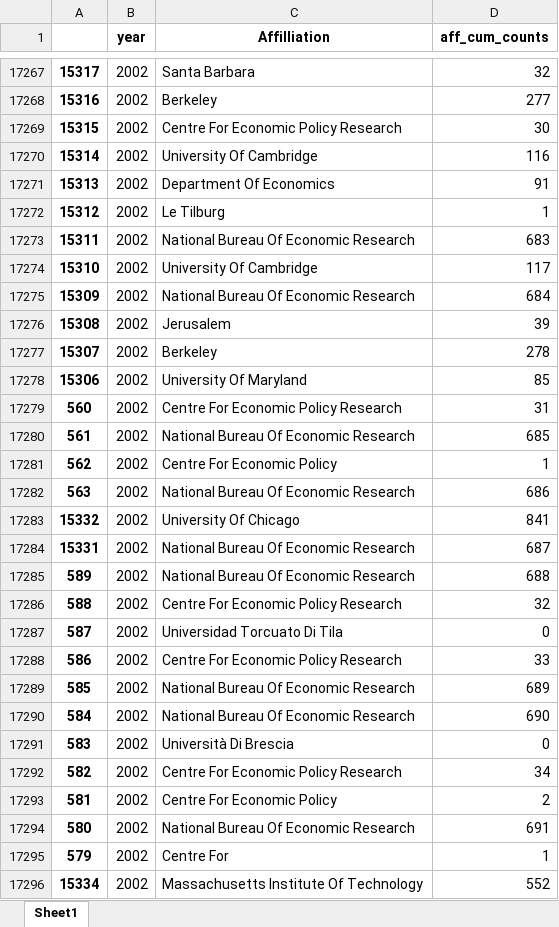
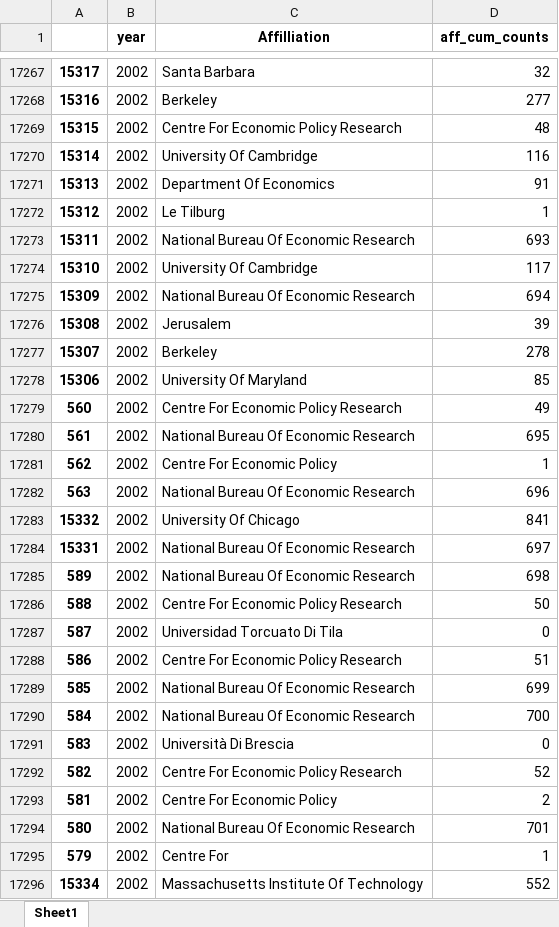
Before and after one commit to Matt970204/Affiliations, an Excel workbook: Combined_cumcount.xlsx, sheet Sheet1, drawn as a sheet; only a part is shown, gaps mark what is left out; values as stored, in another font and other column widths than the file's, no borders; the diff covers the shown part only; the diff names each change by its address in the sheet, - before the commit and + after, or states it on an @@ line.

```diff
--- a/Combined_cumcount.xlsx (sheet Sheet1)
+++ b/Combined_cumcount.xlsx (sheet Sheet1)
-D17269 (aff_cum_counts): 30
+D17269 (aff_cum_counts): 48
-D17273 (aff_cum_counts): 683
+D17273 (aff_cum_counts): 693
-D17275 (aff_cum_counts): 684
+D17275 (aff_cum_counts): 694
-D17279 (aff_cum_counts): 31
+D17279 (aff_cum_counts): 49
-D17280 (aff_cum_counts): 685
+D17280 (aff_cum_counts): 695
-D17282 (aff_cum_counts): 686
+D17282 (aff_cum_counts): 696
-D17284 (aff_cum_counts): 687
+D17284 (aff_cum_counts): 697
-D17285 (aff_cum_counts): 688
+D17285 (aff_cum_counts): 698
-D17286 (aff_cum_counts): 32
+D17286 (aff_cum_counts): 50
-D17288 (aff_cum_counts): 33
+D17288 (aff_cum_counts): 51
-D17289 (aff_cum_counts): 689
+D17289 (aff_cum_counts): 699
-D17290 (aff_cum_counts): 690
+D17290 (aff_cum_counts): 700
-D17292 (aff_cum_counts): 34
+D17292 (aff_cum_counts): 52
-D17294 (aff_cum_counts): 691
+D17294 (aff_cum_counts): 701
```
Also changed, not shown: 1975 edited cells elsewhere in this sheet, QJE_Final_test.xlsx, QJE_SCOPUS_filtered.xlsx, 12 other files.
